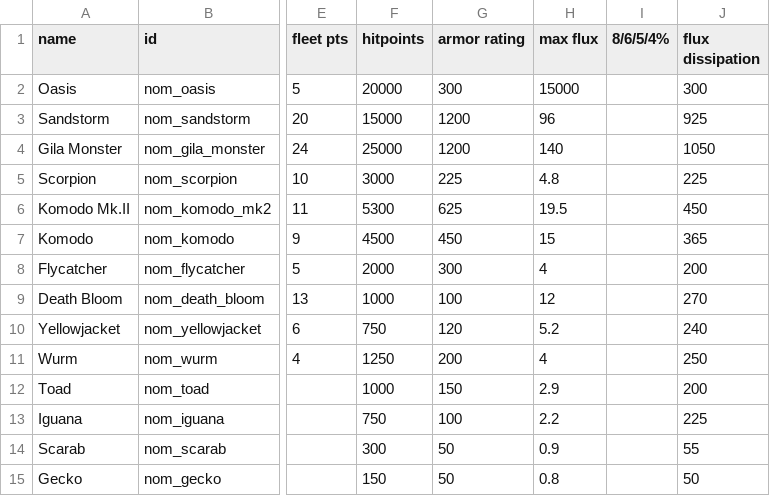
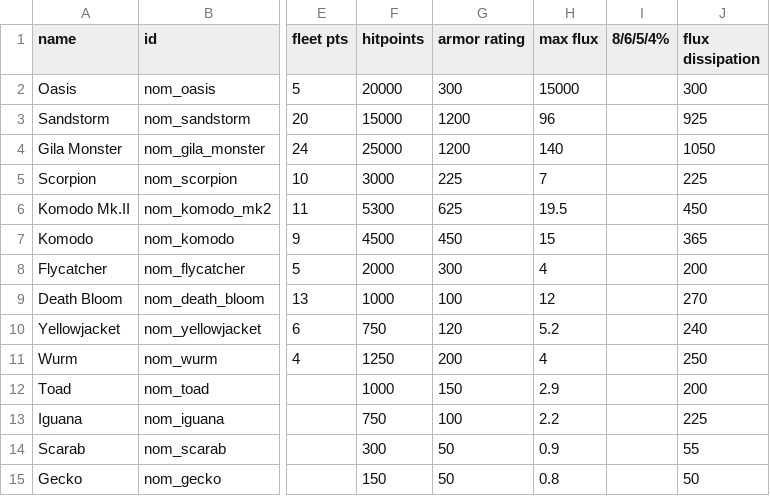
Before and after one commit to Trylobot/ss-nom, a CSV file: data/hulls/ship_data.csv, drawn as a sheet; only a part is shown, gaps mark what is left out; the diff names each change by its address in the sheet, - before the commit and + after, or states it on an @@ line.

```diff
--- a/data/hulls/ship_data.csv
+++ b/data/hulls/ship_data.csv
-H5 (max flux): 4.8
+H5 (max flux): 7
```
Also changed, not shown: data/weapons/weapon_data.csv, 9 other files.
